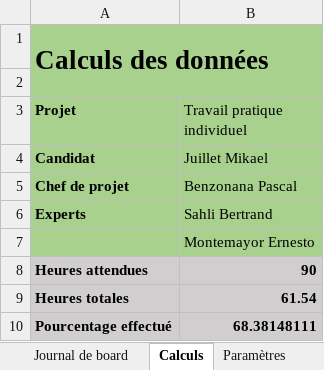
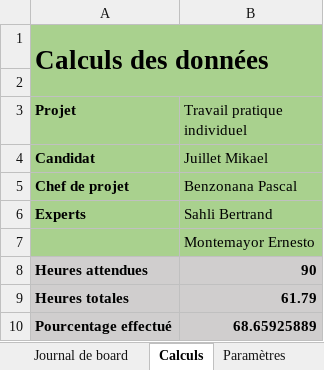
Before and after one commit to JuilletMikael/TPI-stellarmap-3D, an Excel workbook: documents/journaux.xlsm, sheet Calculs, drawn as a sheet; values as stored, in another font and other column widths than the file's, no borders; charts and pictures not drawn; the diff names each change by its address in the sheet, - before the commit and + after, or states it on an @@ line.

```diff
--- a/documents/journaux.xlsm (sheet Calculs)
+++ b/documents/journaux.xlsm (sheet Calculs)
-B9 (Travail pratique individuel): 61.54
+B9 (Travail pratique individuel): 61.79
-B10 (Travail pratique individuel): 68.38148111
+B10 (Travail pratique individuel): 68.65925889
```
Also changed, not shown: sheet Journal de travail, 4 other files.
